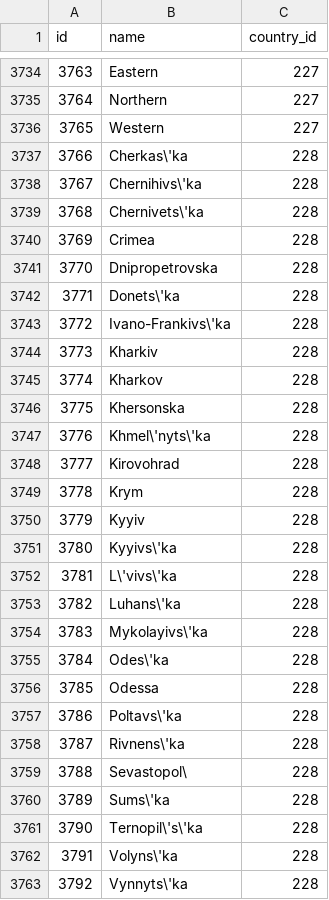
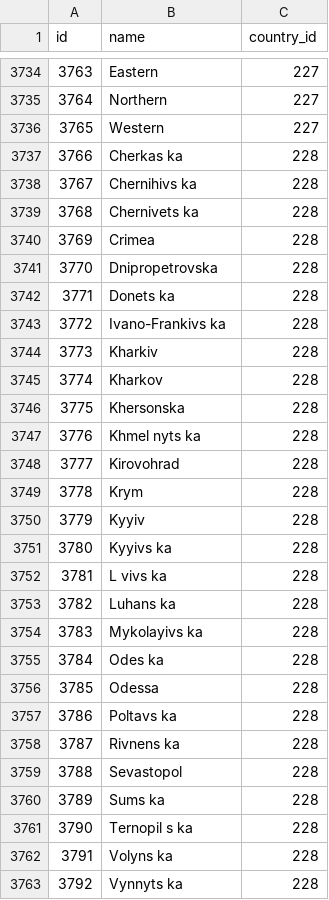
Before and after one commit to julyusito/country-state-city-graphql, a CSV file: processed_states.csv, drawn as a sheet; only a part is shown, gaps mark what is left out; the diff covers the shown part only.

```diff
--- a/processed_states.csv
+++ b/processed_states.csv
@@ -3736,9 +3736,9 @@ id,name,country_id
 3765,Western,227
-3766,Cherkas\'ka,228
-3767,Chernihivs\'ka,228
-3768,Chernivets\'ka,228
+3766,Cherkas ka,228
+3767,Chernihivs ka,228
+3768,Chernivets ka,228
 3769,Crimea,228
 3770,Dnipropetrovska,228
-3771,Donets\'ka,228
-3772,Ivano-Frankivs\'ka,228
+3771,Donets ka,228
+3772,Ivano-Frankivs ka,228
 3773,Kharkiv,228
@@ -3746,3 +3746,3 @@ id,name,country_id
 3775,Khersonska,228
-3776,Khmel\'nyts\'ka,228
+3776,Khmel nyts ka,228
 3777,Kirovohrad,228
@@ -3750,14 +3750,14 @@ id,name,country_id
 3779,Kyyiv,228
-3780,Kyyivs\'ka,228
-3781,L\'vivs\'ka,228
-3782,Luhans\'ka,228
-3783,Mykolayivs\'ka,228
-3784,Odes\'ka,228
+3780,Kyyivs ka,228
+3781,L vivs ka,228
+3782,Luhans ka,228
+3783,Mykolayivs ka,228
+3784,Odes ka,228
 3785,Odessa,228
-3786,Poltavs\'ka,228
-3787,Rivnens\'ka,228
-3788,Sevastopol\,228
-3789,Sums\'ka,228
-3790,Ternopil\'s\'ka,228
-3791,Volyns\'ka,228
-3792,Vynnyts\'ka,228
+3786,Poltavs ka,228
+3787,Rivnens ka,228
+3788,Sevastopol,228
+3789,Sums ka,228
+3790,Ternopil s ka,228
+3791,Volyns ka,228
+3792,Vynnyts ka,228
```
Also changed, not shown: 53 edited cells elsewhere in this file, processed_cities.csv, processed_countries.csv, 4 other files.
